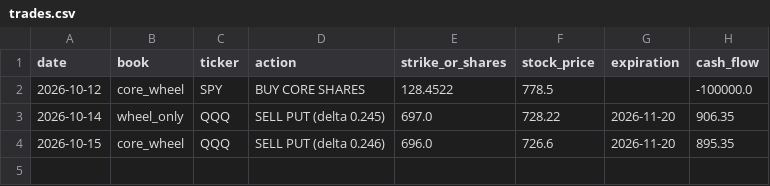
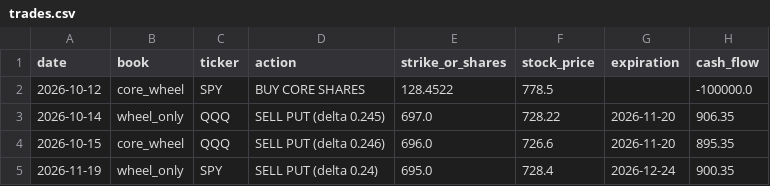
Before and after one commit to qanicuq/wheel-bot, a CSV file: trades.csv, drawn as a sheet.

```diff
--- a/trades.csv
+++ b/trades.csv
@@ -4 +4,2 @@ date,book,ticker,action,strike_or_shares,stock_price,expiration,cash_flow
 2026-10-15,core_wheel,QQQ,SELL PUT (delta 0.246),696.0,726.6,2026-11-20,895.35
+2026-11-19,wheel_only,SPY,SELL PUT (delta 0.24),695.0,728.4,2026-12-24,900.35
```
Also changed, not shown: 2 other files.
